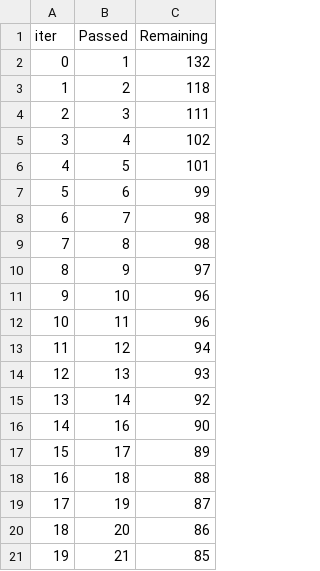
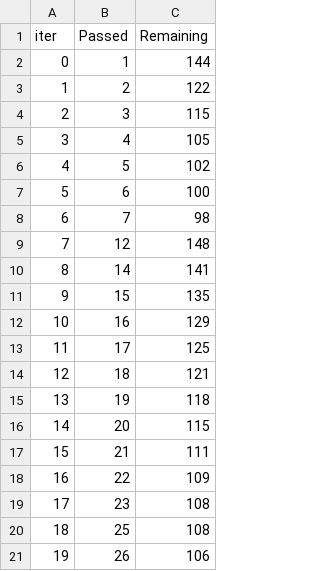
Before and after one commit to rakibrohan54/mlproject1, a TSV file: catboost_info/time_left.tsv, drawn as a sheet; only a part is shown; the diff covers the shown part only.

```diff
--- a/catboost_info/time_left.tsv
+++ b/catboost_info/time_left.tsv
@@ -1,21 +1,21 @@
 iter	Passed	Remaining
-0	1	132
-1	2	118
-2	3	111
-3	4	102
-4	5	101
-5	6	99
+0	1	144
+1	2	122
+2	3	115
+3	4	105
+4	5	102
+5	6	100
 6	7	98
-7	8	98
-8	9	97
-9	10	96
-10	11	96
-11	12	94
-12	13	93
-13	14	92
-14	16	90
-15	17	89
-16	18	88
-17	19	87
-18	20	86
-19	21	85
+7	12	148
+8	14	141
+9	15	135
+10	16	129
+11	17	125
+12	18	121
+13	19	118
+14	20	115
+15	21	111
+16	22	109
+17	23	108
+18	25	108
+19	26	106
```
Also changed, not shown: 156 edited cells elsewhere in this file, 20 other files.
